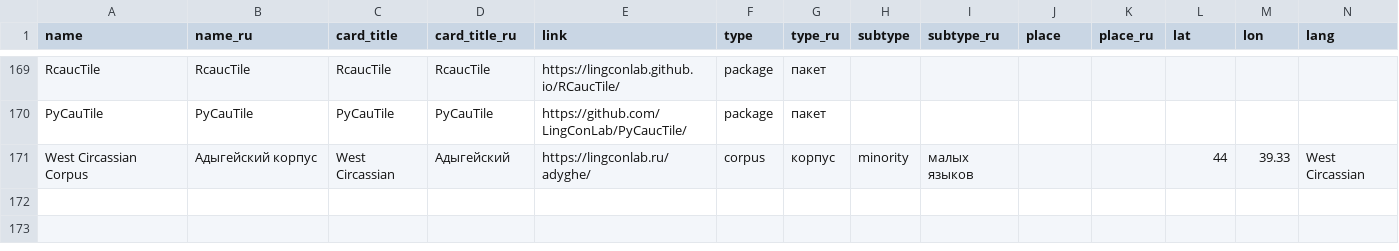
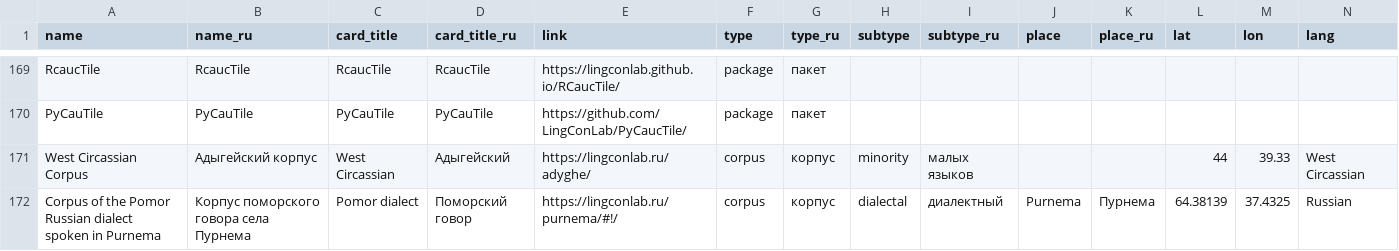
Before and after one commit to LingConLab/LABsite_qmd, a TSV file: data.tsv, drawn as a sheet; only a part is shown, gaps mark what is left out; rows hold the shown columns only; the diff names each change by its address in the sheet, - before the commit and + after, or states it on an @@ line.

```diff
--- a/data.tsv
+++ b/data.tsv
+row 172: Corpus of the Pomor Russian dialect spoken in Purnema | Корпус поморского говора села Пурнема | Pomor dialect | Поморский говор | https://lingconlab.ru/purnema/#!/ | corpus | корпус | dialectal | диалектный | Purnema | Пурнема | 64.38139 | 37.4325 | Russian
```
Also changed, not shown: 13 other files.
